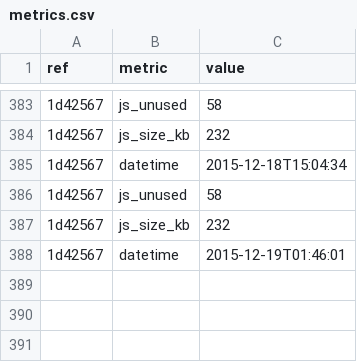
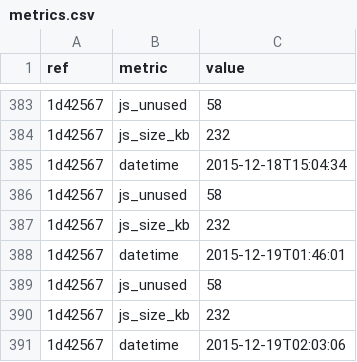
Before and after one commit to whybug/whybug-server, a CSV file: metrics.csv, drawn as a sheet; only a part is shown, gaps mark what is left out; the diff names each change by its address in the sheet, - before the commit and + after, or states it on an @@ line.

Commit message:
Update metrics

```diff
--- a/metrics.csv
+++ b/metrics.csv
+row 389: 1d42567 | js_unused | 58
+row 390: 1d42567 | js_size_kb | 232
+row 391: 1d42567 | datetime | 2015-12-19T02:03:06
```
